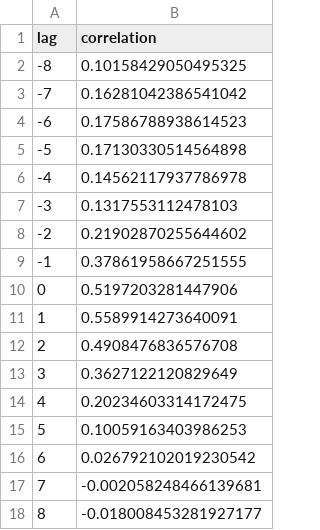
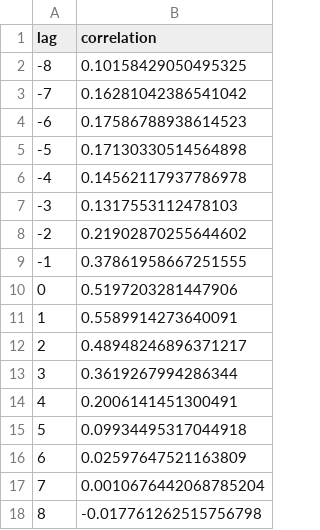
Before and after one commit to nljube/influenza-trends-serbia, a CSV file: outputs/reports/lagged_correlations.csv, drawn as a sheet.

```diff
--- a/outputs/reports/lagged_correlations.csv
+++ b/outputs/reports/lagged_correlations.csv
@@ -11,8 +11,8 @@ lag,correlation
 1,0.5589914273640091
-2,0.4908476836576708
-3,0.3627122120829649
-4,0.20234603314172475
-5,0.10059163403986253
-6,0.026792102019230542
-7,-0.002058248466139681
-8,-0.018008453281927177
+2,0.48948246896371217
+3,0.3619267994286344
+4,0.2006141451300491
+5,0.09934495317044918
+6,0.02597647521163809
+7,0.0010676442068785204
+8,-0.017761262515756798
```
Also changed, not shown: data/processed/google_trends_weekly_serbia.csv, data/processed/merged_trends_influenza_wide.csv, 8 other files.
